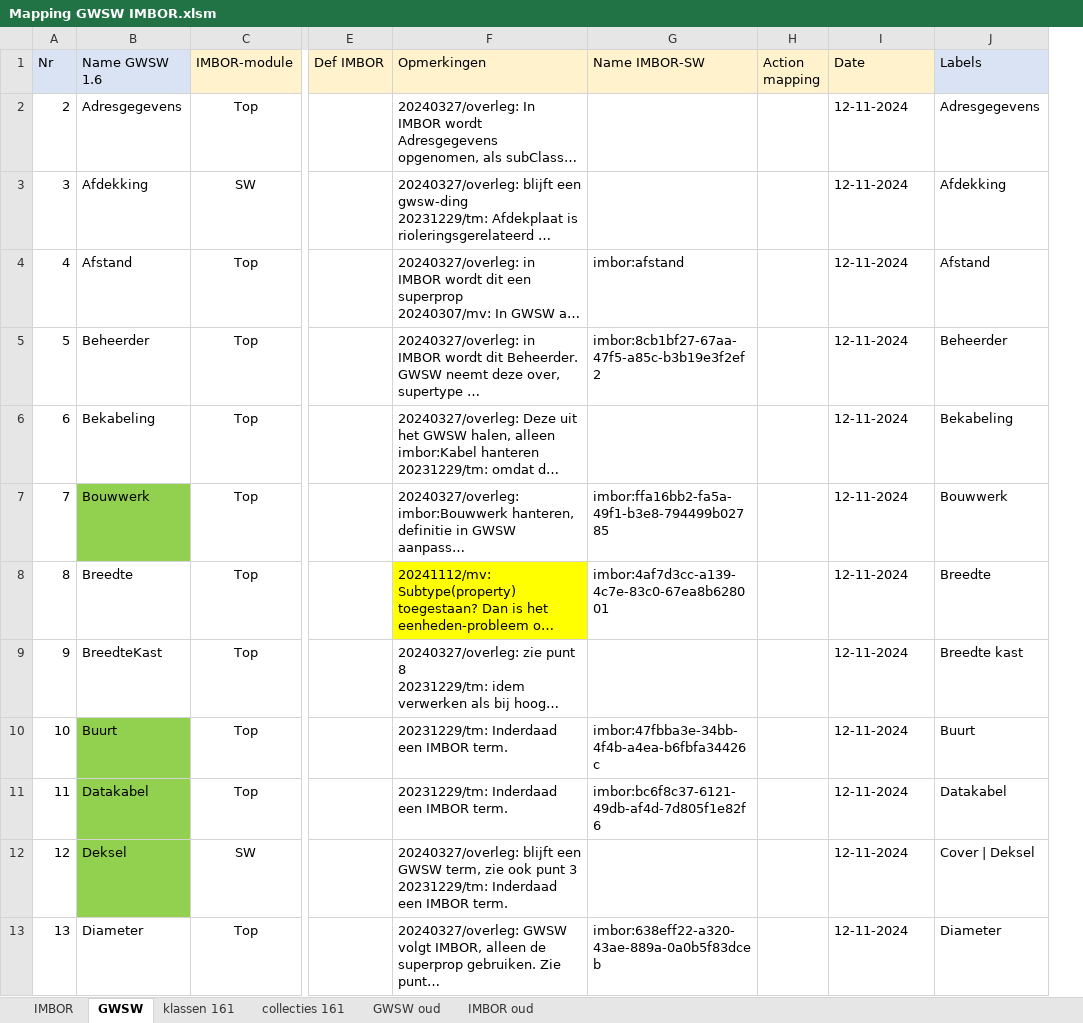
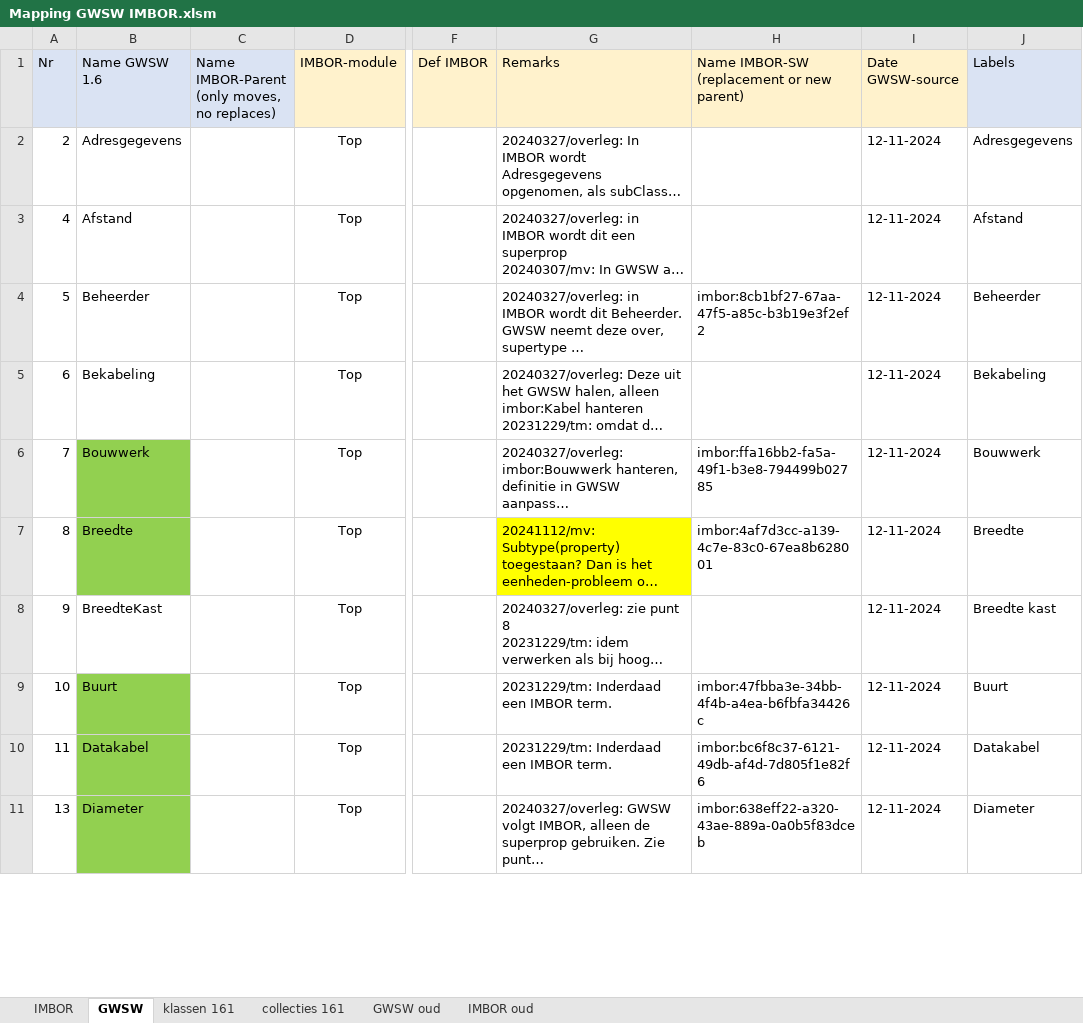
Before and after one commit to StichtingRIONED/imbor-sw, an Excel workbook: Mapping GWSW IMBOR.xlsm, sheet GWSW, drawn as a sheet; only a part is shown, gaps mark what is left out; long unchanged cells end in …; values as stored, in another font and other column widths than the file's, no borders; conditional formats not drawn; removed rows and columns are numbered as before the commit, all else as after; ↵ is a line break in a cell; the diff covers the shown part only; the diff names each change by its address in the sheet, - before the commit and + after, or states it on an @@ line.

Commit message:
Mapping-tabel bijgewerkt

```diff
--- a/Mapping GWSW IMBOR.xlsm (sheet GWSW)
+++ b/Mapping GWSW IMBOR.xlsm (sheet GWSW)
+column C, row 1: Name IMBOR-Parent ↵ (only moves, no replaces)
-column H (Action mapping), empty
-G1: Opmerkingen
+G1: Remarks
-H1: Name IMBOR-SW
+H1: Name IMBOR-SW ↵ (replacement or new parent)
-I1: Date
+I1: Date ↵ GWSW-source
@@ row 3 moved to row 55: 3 @@
-H3: imbor:afstand
+H3: (empty)
-B7 fill: none
+B7 fill: #92D050
@@ row 12 moved to row 56: 12 @@
-B11 fill: none
+B11 fill: #92D050
```
Also changed, not shown: 11 added rows, 11 removed rows, 375 moved rows, 30 edited cells and cell formats elsewhere in this sheet, sheet IMBOR, 1 other file.
